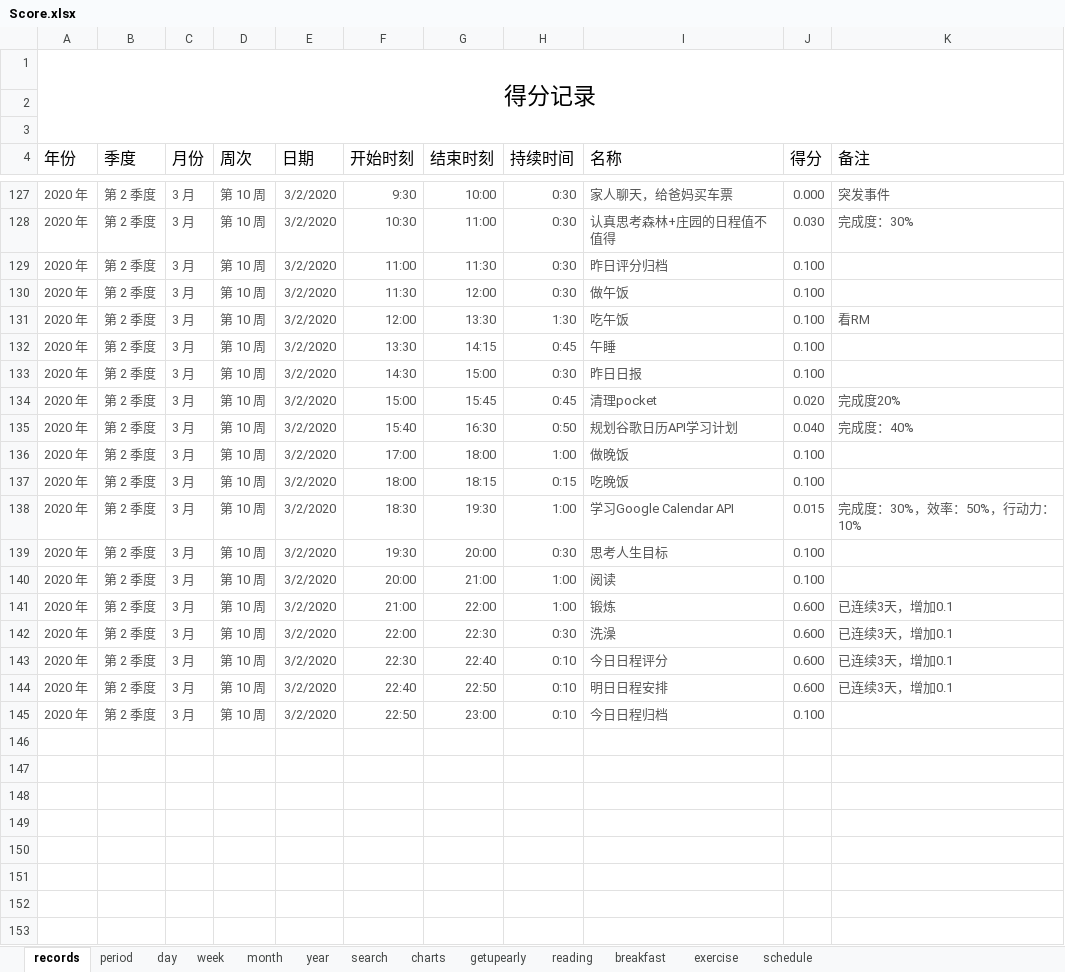
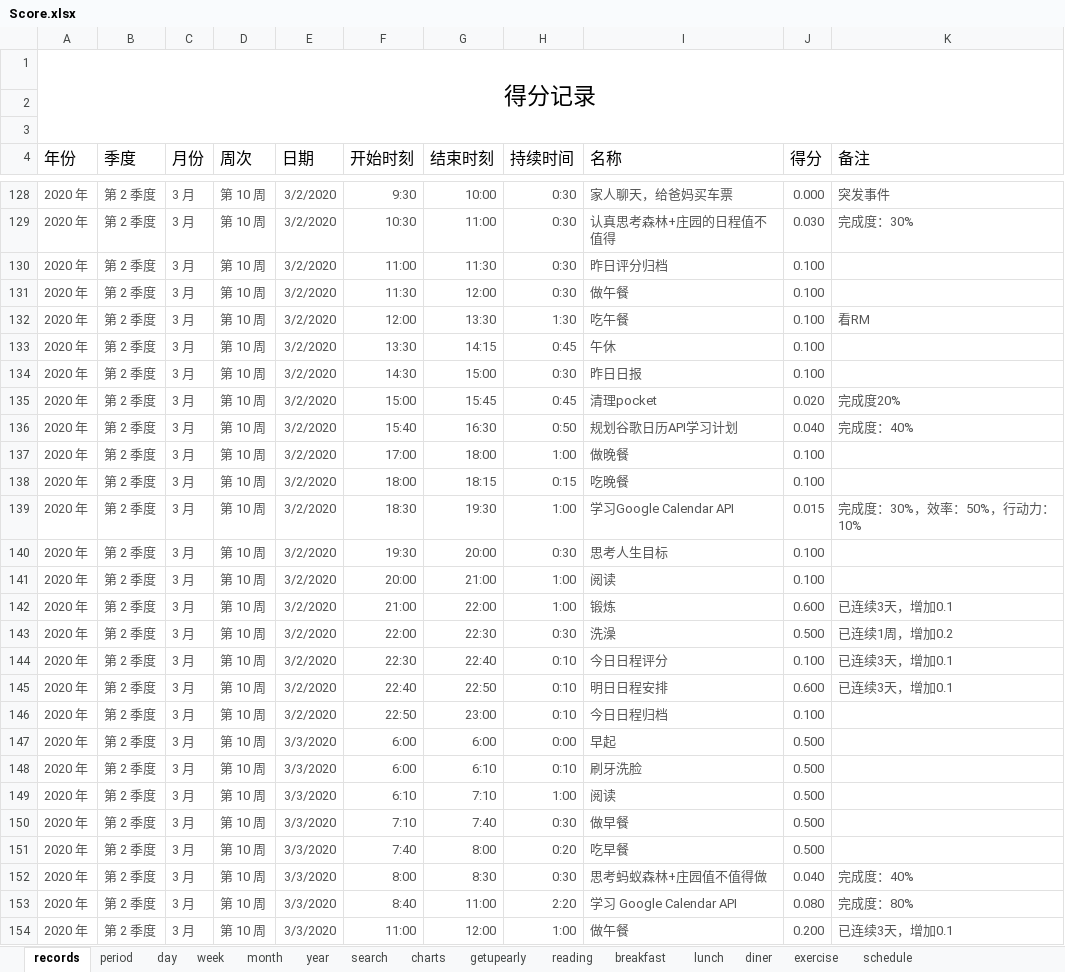
Before and after one commit to Gzhennaxia/Gzhennaxia.github.io, an Excel workbook: source/excel/Score.xlsx, sheet records, drawn as a sheet; only a part is shown, gaps mark what is left out; values as stored, in another font and other column widths than the file's, no borders; table styles not drawn; addresses are those after the commit; the diff covers the shown part only; the diff names each change by its address in the sheet, - before the commit and + after, or states it on an @@ line.

```diff
--- a/source/excel/Score.xlsx (sheet records)
+++ b/source/excel/Score.xlsx (sheet records)
+sheet tab: lunch
+sheet tab: diner
-I131 (名称): 做午饭
+I131 (名称): 做午餐
-I132 (名称): 吃午饭
+I132 (名称): 吃午餐
-I133 (名称): 午睡
+I133 (名称): 午休
-I137 (名称): 做晚饭
+I137 (名称): 做晚餐
-I138 (名称): 吃晚饭
+I138 (名称): 吃晚餐
-J143 (得分): 0.600
+J143 (得分): 0.500
-K143 (备注): 已连续3天，增加0.1
+K143 (备注): 已连续1周，增加0.2
-J144 (得分): 0.600
+J144 (得分): 0.100
+row 147: 2020 年 | 第 2 季度 | 3 月 | 第 10 周 | 3/3/2020 | 6:00 | 6:00 | 0:00 | 早起 | 0.500
+row 148: 2020 年 | 第 2 季度 | 3 月 | 第 10 周 | 3/3/2020 | 6:00 | 6:10 | 0:10 | 刷牙洗脸 | 0.500
+row 149: 2020 年 | 第 2 季度 | 3 月 | 第 10 周 | 3/3/2020 | 6:10 | 7:10 | 1:00 | 阅读 | 0.500
+row 150: 2020 年 | 第 2 季度 | 3 月 | 第 10 周 | 3/3/2020 | 7:10 | 7:40 | 0:30 | 做早餐 | 0.500
+row 151: 2020 年 | 第 2 季度 | 3 月 | 第 10 周 | 3/3/2020 | 7:40 | 8:00 | 0:20 | 吃早餐 | 0.500
+row 152: 2020 年 | 第 2 季度 | 3 月 | 第 10 周 | 3/3/2020 | 8:00 | 8:30 | 0:30 | 思考蚂蚁森林+庄园值不值得做 | 0.040 | 完成度：40%
+row 153: 2020 年 | 第 2 季度 | 3 月 | 第 10 周 | 3/3/2020 | 8:40 | 11:00 | 2:20 | 学习 Google Calendar API | 0.080 | 完成度：80%
+row 154: 2020 年 | 第 2 季度 | 3 月 | 第 10 周 | 3/3/2020 | 11:00 | 12:00 | 1:00 | 做午餐 | 0.200 | 已连续3天，增加0.1
```
Also changed, not shown: 71 added rows, 8 moved rows and 5 edited cells elsewhere in this sheet, sheet period, sheet schedule, sheet exercise, sheet breakfast, sheet getupearly, sheet reading, 1 more sheet, formulas that keep their value, charts or pictures, 8 other files.
